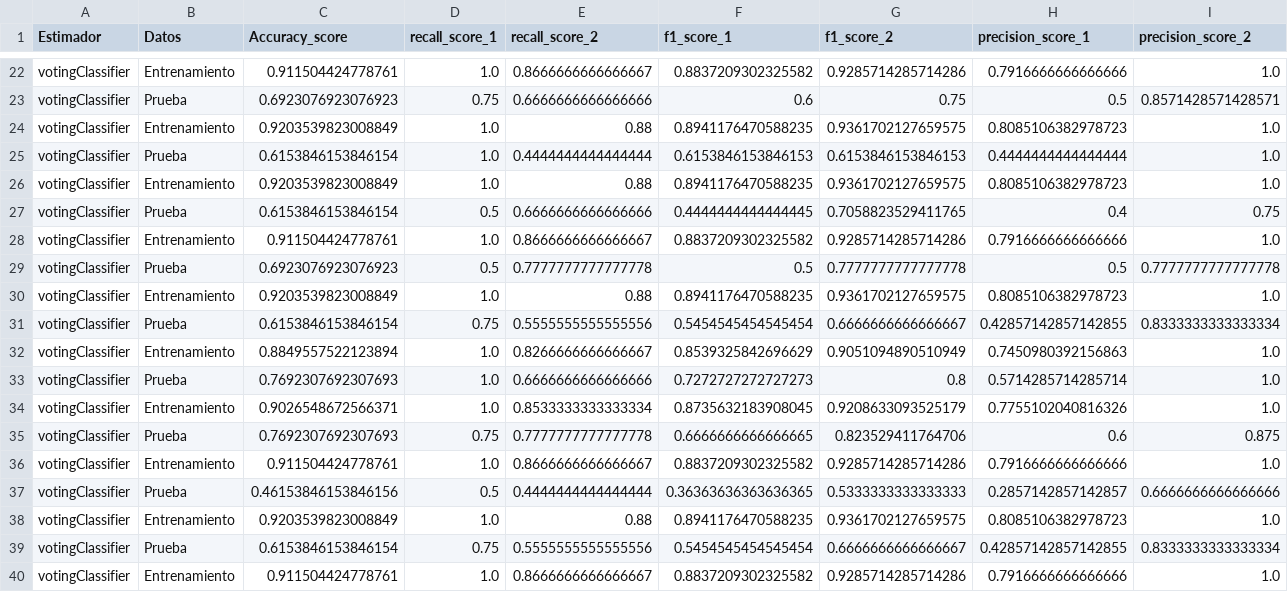
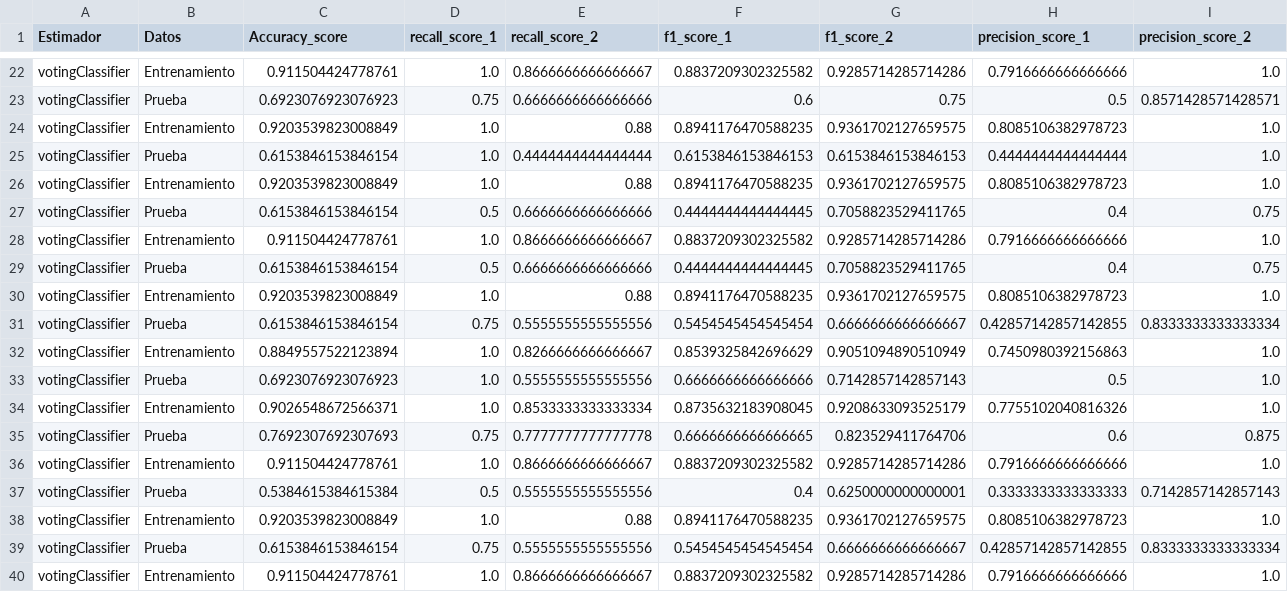
Before and after one commit to BrauCamacho/Proyecto_Practicas, a CSV file: Resultados/VR.csv, drawn as a sheet; only a part is shown, gaps mark what is left out; the diff covers the shown part only.

```diff
--- a/Resultados/VR.csv
+++ b/Resultados/VR.csv
@@ -28,3 +28,3 @@ votingClassifier,Prueba,0.6153846153846154,0.5,0.6666666666666666,0.444444444444
 votingClassifier,Entrenamiento,0.911504424778761,1.0,0.8666666666666667,0.8837209302325582,0.9285714285714286,0.7916666666666666,1.0
-votingClassifier,Prueba,0.6923076923076923,0.5,0.7777777777777778,0.5,0.7777777777777778,0.5,0.7777777777777778
+votingClassifier,Prueba,0.6153846153846154,0.5,0.6666666666666666,0.4444444444444445,0.7058823529411765,0.4,0.75
 votingClassifier,Entrenamiento,0.9203539823008849,1.0,0.88,0.8941176470588235,0.9361702127659575,0.8085106382978723,1.0
@@ -32,3 +32,3 @@ votingClassifier,Prueba,0.6153846153846154,0.75,0.5555555555555556,0.54545454545
 votingClassifier,Entrenamiento,0.8849557522123894,1.0,0.8266666666666667,0.8539325842696629,0.9051094890510949,0.7450980392156863,1.0
-votingClassifier,Prueba,0.7692307692307693,1.0,0.6666666666666666,0.7272727272727273,0.8,0.5714285714285714,1.0
+votingClassifier,Prueba,0.6923076923076923,1.0,0.5555555555555556,0.6666666666666666,0.7142857142857143,0.5,1.0
 votingClassifier,Entrenamiento,0.9026548672566371,1.0,0.8533333333333334,0.8735632183908045,0.9208633093525179,0.7755102040816326,1.0
@@ -36,3 +36,3 @@ votingClassifier,Prueba,0.7692307692307693,0.75,0.7777777777777778,0.66666666666
 votingClassifier,Entrenamiento,0.911504424778761,1.0,0.8666666666666667,0.8837209302325582,0.9285714285714286,0.7916666666666666,1.0
-votingClassifier,Prueba,0.46153846153846156,0.5,0.4444444444444444,0.36363636363636365,0.5333333333333333,0.2857142857142857,0.6666666666666666
+votingClassifier,Prueba,0.5384615384615384,0.5,0.5555555555555556,0.4,0.6250000000000001,0.3333333333333333,0.7142857142857143
 votingClassifier,Entrenamiento,0.9203539823008849,1.0,0.88,0.8941176470588235,0.9361702127659575,0.8085106382978723,1.0
```
Also changed, not shown: 6 added rows, 6 removed rows, 4 moved rows and 28 edited cells elsewhere in this file, Resultados/BCWD.csv, Resultados/DR.csv, 16 other files.
